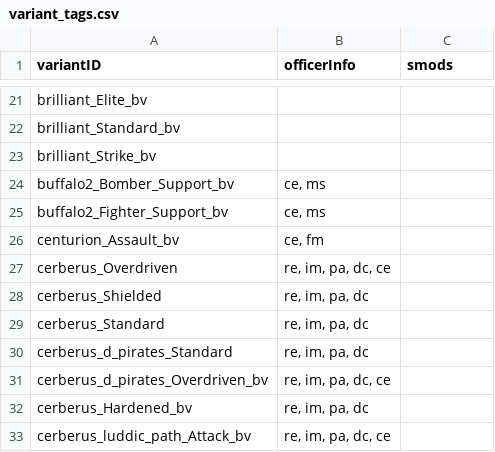
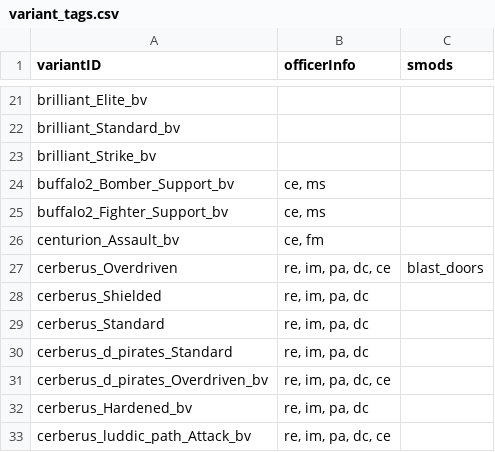
Before and after one commit to itBeABruhmoment/VariantsLib, a CSV file: data/bettervariants/variant_tags.csv, drawn as a sheet; only a part is shown, gaps mark what is left out.

```diff
--- a/data/bettervariants/variant_tags.csv
+++ b/data/bettervariants/variant_tags.csv
@@ -26,3 +26,3 @@ buffalo2_Fighter_Support_bv,"ce, ms",
 centurion_Assault_bv,"ce, fm",
-cerberus_Overdriven,"re, im, pa, dc, ce",
+cerberus_Overdriven,"re, im, pa, dc, ce",blast_doors
 cerberus_Shielded,"re, im, pa, dc",
```
Also changed, not shown: data/bettervariants/faction_tags.csv, data/bettervariants/fleets/fleets.csv, 1 other file.
